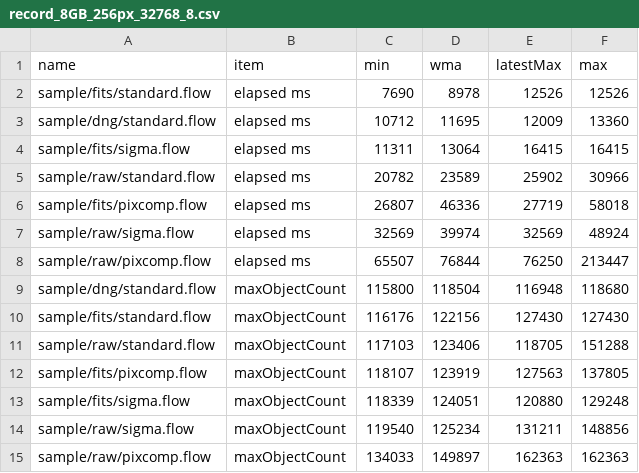
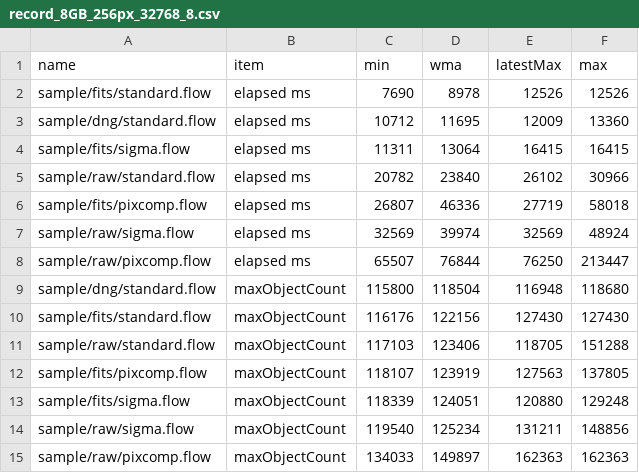
Before and after one commit to Masa-gh1/HoshinoNe, a CSV file: record_8GB_256px_32768_8.csv, drawn as a sheet.

```diff
--- a/record_8GB_256px_32768_8.csv
+++ b/record_8GB_256px_32768_8.csv
@@ -4,3 +4,3 @@ sample/dng/standard.flow,elapsed ms,10712,11695,12009,13360
 sample/fits/sigma.flow,elapsed ms,11311,13064,16415,16415
-sample/raw/standard.flow,elapsed ms,20782,23589,25902,30966
+sample/raw/standard.flow,elapsed ms,20782,23840,26102,30966
 sample/fits/pixcomp.flow,elapsed ms,26807,46336,27719,58018
```
Also changed, not shown: 2 other files.
